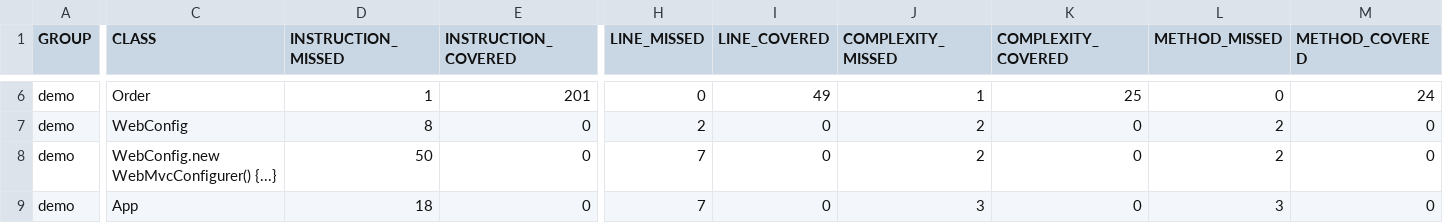
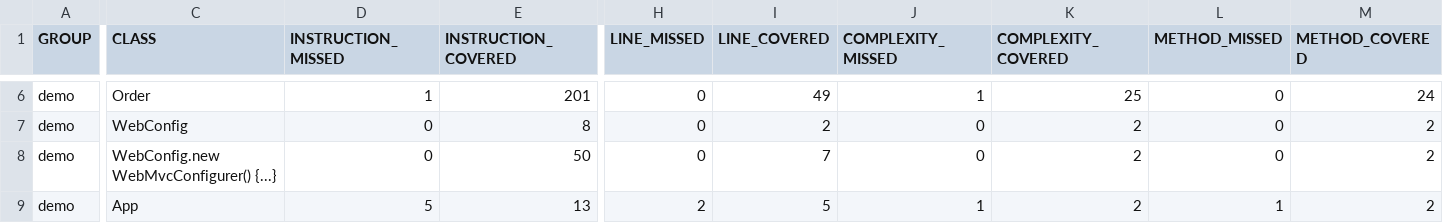
Before and after one commit to dawny123123/1103demo, a CSV file: target/site/jacoco/jacoco.csv, drawn as a sheet; only a part is shown, gaps mark what is left out; the diff covers the shown part only; the diff names each change by its address in the sheet, - before the commit and + after, or states it on an @@ line.

```diff
--- a/target/site/jacoco/jacoco.csv
+++ b/target/site/jacoco/jacoco.csv
-D7 (INSTRUCTION_MISSED): 8
+D7 (INSTRUCTION_MISSED): 0
-E7 (INSTRUCTION_COVERED): 0
+E7 (INSTRUCTION_COVERED): 8
-H7 (LINE_MISSED): 2
+H7 (LINE_MISSED): 0
-I7 (LINE_COVERED): 0
+I7 (LINE_COVERED): 2
-J7:J8 (COMPLEXITY_MISSED): 2
+J7:J8 (COMPLEXITY_MISSED): 0
-K7:K9 (COMPLEXITY_COVERED): 0
+K7:K9 (COMPLEXITY_COVERED): 2
-L7:L8 (METHOD_MISSED): 2
+L7:L8 (METHOD_MISSED): 0
-M7:M9 (METHOD_COVERED): 0
+M7:M9 (METHOD_COVERED): 2
-D8 (INSTRUCTION_MISSED): 50
+D8 (INSTRUCTION_MISSED): 0
-E8 (INSTRUCTION_COVERED): 0
+E8 (INSTRUCTION_COVERED): 50
-H8 (LINE_MISSED): 7
+H8 (LINE_MISSED): 0
-I8 (LINE_COVERED): 0
+I8 (LINE_COVERED): 7
-D9 (INSTRUCTION_MISSED): 18
+D9 (INSTRUCTION_MISSED): 5
-E9 (INSTRUCTION_COVERED): 0
+E9 (INSTRUCTION_COVERED): 13
-H9 (LINE_MISSED): 7
+H9 (LINE_MISSED): 2
-I9 (LINE_COVERED): 0
+I9 (LINE_COVERED): 5
-J9 (COMPLEXITY_MISSED): 3
+J9 (COMPLEXITY_MISSED): 1
-L9 (METHOD_MISSED): 3
+L9 (METHOD_MISSED): 1
```
Also changed, not shown: 28 edited cells elsewhere in this file, 43 other files.
